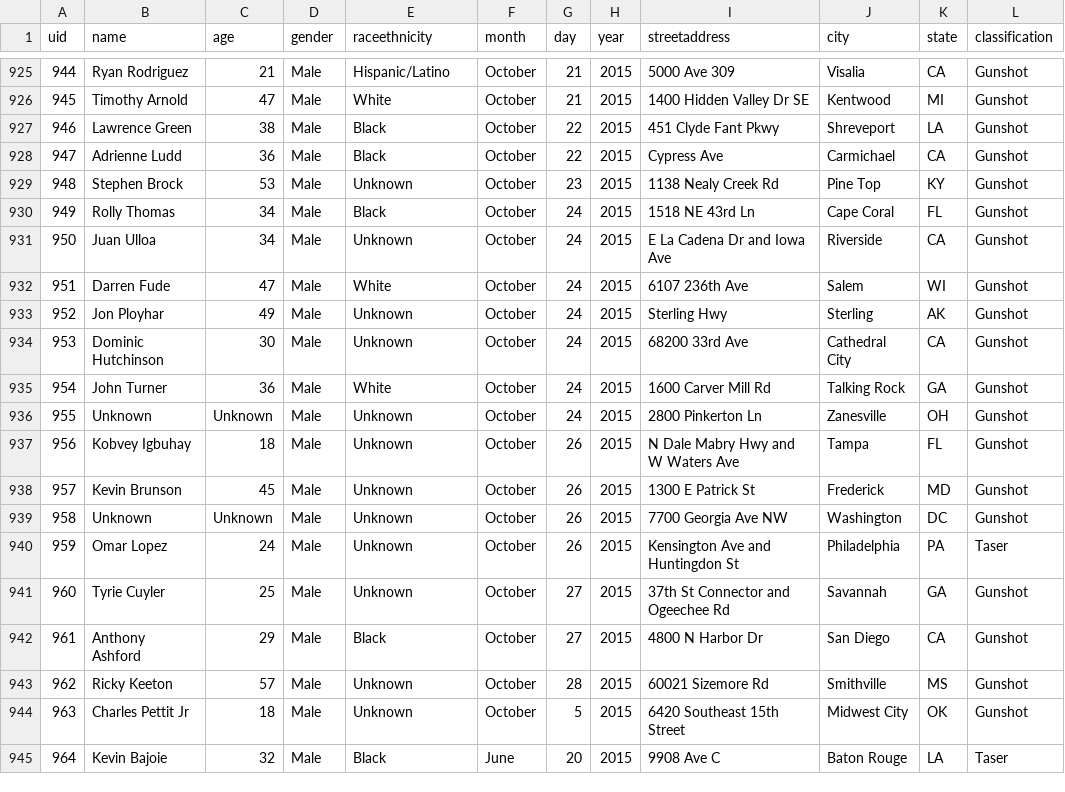
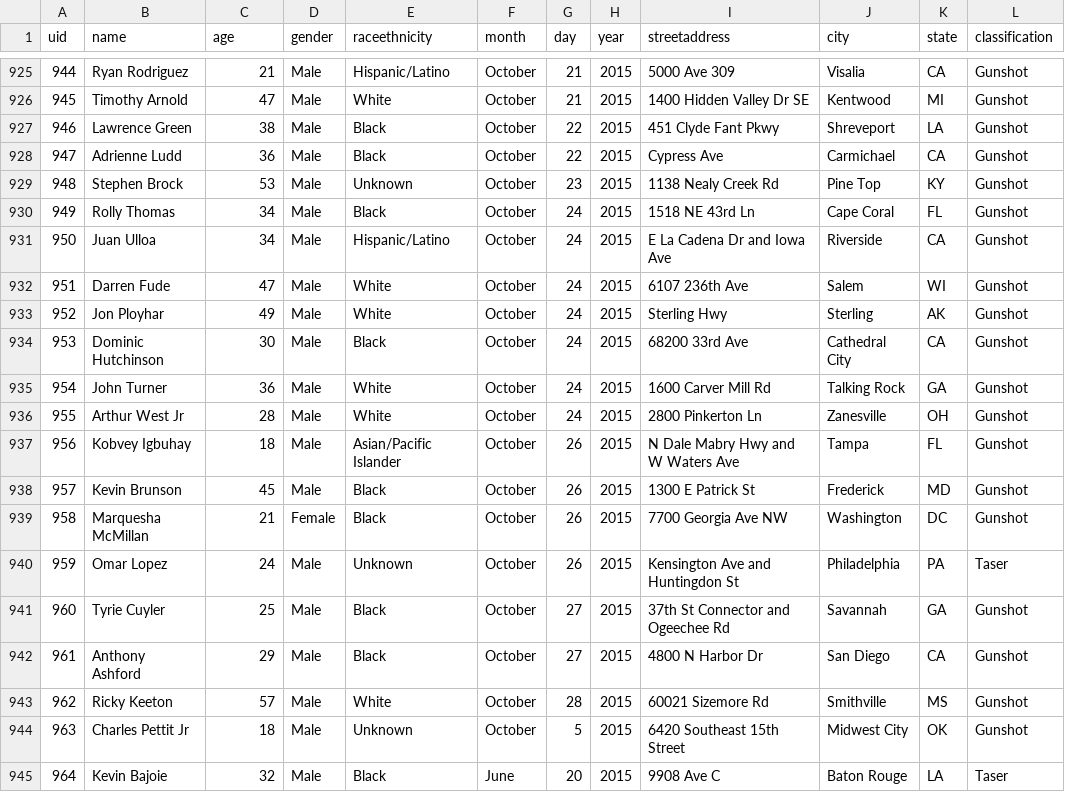
Before and after one commit to flother/thecounted, a CSV file: data/the-counted.csv, drawn as a sheet; only a part is shown, gaps mark what is left out; the diff covers the shown part only; the diff names each change by its address in the sheet, - before the commit and + after, or states it on an @@ line.

Commit message:
Add latest data from the Guardian's "The Counted"
Taken from https://interactive.guim.co.uk/2015/the-counted/thecounted-data.zip, as requested at 2015-11-15 03:19:48. Content length was 156,939 bytes.

ZIP file contained:

  the-counted.csv
    156,435 bytes
    Last modified 2015-11-14 22:13:04
  README.txt
    280 bytes
    Last modified 2015-11-14 22:13:04

Response headers were:

  content-length:                156939
  via:                           1.1 varnish
  x-cache:                       MISS
  access-control-expose-headers: Date
  x-amz-id-2:                    cwwASnhmsNnm6be8IOOc4gHZLeIfSdOkcsmljoFVuq0m4dlslJFnZoLWSuO4NvjZSyX2V7P096E=
  accept-ranges:                 bytes
  x-timer:                       S1447557588.018810,VS0,VE151
  server:                        AmazonS3
  last-modified:                 Sun, 15 Nov 2015 03:13:25 GMT
  connection:                    keep-alive
  x-amz-request-id:              7722658DD1A9D502
  x-cache-hits:                  0
  etag:                          "35431cda63dff723bdeafdfb12963d89"
  x-served-by:                   cache-atl6234-ATL
  cache-control:                 max-age=20
  date:                          Sun, 15 Nov 2015 03:19:48 GMT
  access-control-allow-origin:   *
  access-control-allow-headers:  Accept,Authorization,Cache-Control,Content-Type,DNT,If-Modified-Since,Keep-Alive,Origin,User-Agent,X-Mx-ReqToken,X-Requested-With
  content-type:                  application/zip
  age:                           0
  access-control-allow-methods:  GET, POST, PUT, DELETE, OPTIONS

```diff
--- a/data/the-counted.csv
+++ b/data/the-counted.csv
-E931 (raceethnicity): Unknown
+E931 (raceethnicity): Hispanic/Latino
-E933 (raceethnicity): Unknown
+E933 (raceethnicity): White
-E934 (raceethnicity): Unknown
+E934 (raceethnicity): Black
-B936 (name): Unknown
+B936 (name): Arthur West Jr
-C936 (age): Unknown
+C936 (age): 28
-E936 (raceethnicity): Unknown
+E936 (raceethnicity): White
-E937 (raceethnicity): Unknown
+E937 (raceethnicity): Asian/Pacific Islander
-E938:E939 (raceethnicity): Unknown
+E938:E939 (raceethnicity): Black
-B939 (name): Unknown
+B939 (name): Marquesha McMillan
-C939 (age): Unknown
+C939 (age): 21
-D939 (gender): Male
+D939 (gender): Female
-E941 (raceethnicity): Unknown
+E941 (raceethnicity): Black
-E943 (raceethnicity): Unknown
+E943 (raceethnicity): White
```
Also changed, not shown: 2 added rows and 78 edited cells elsewhere in this file.
